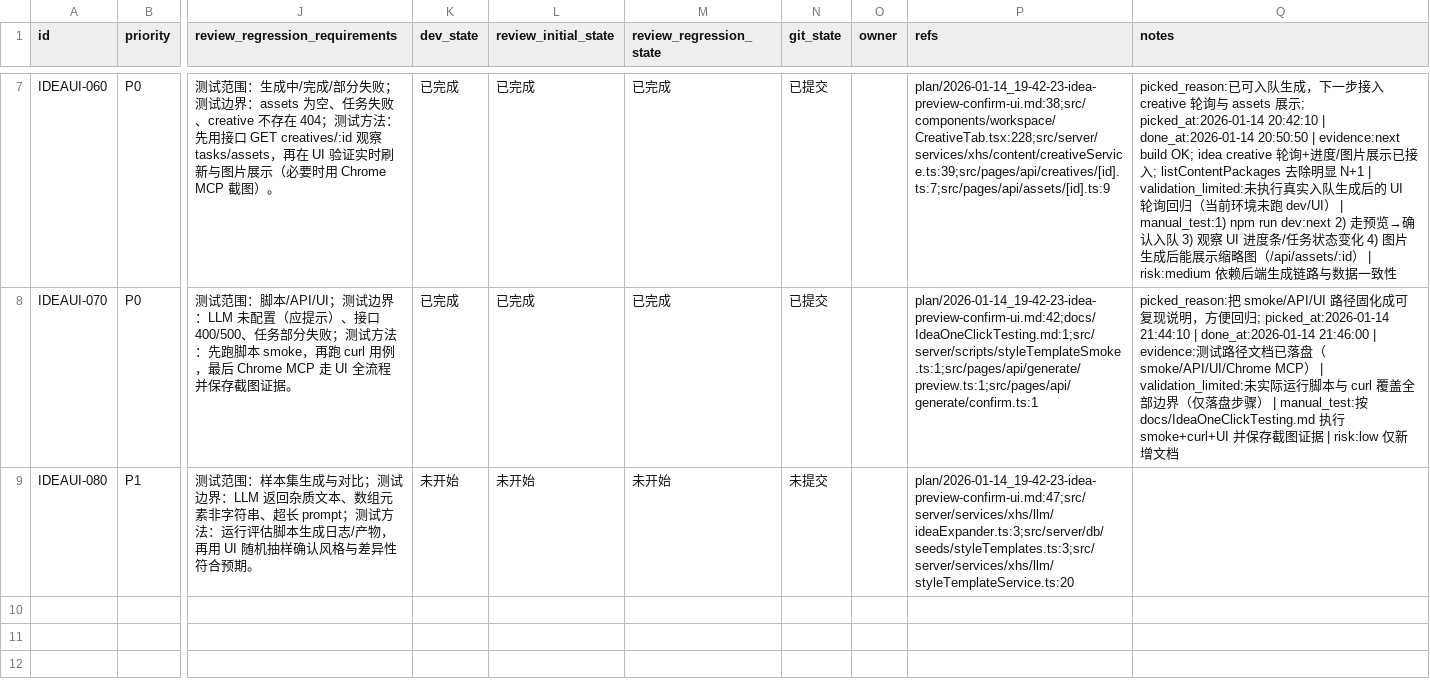
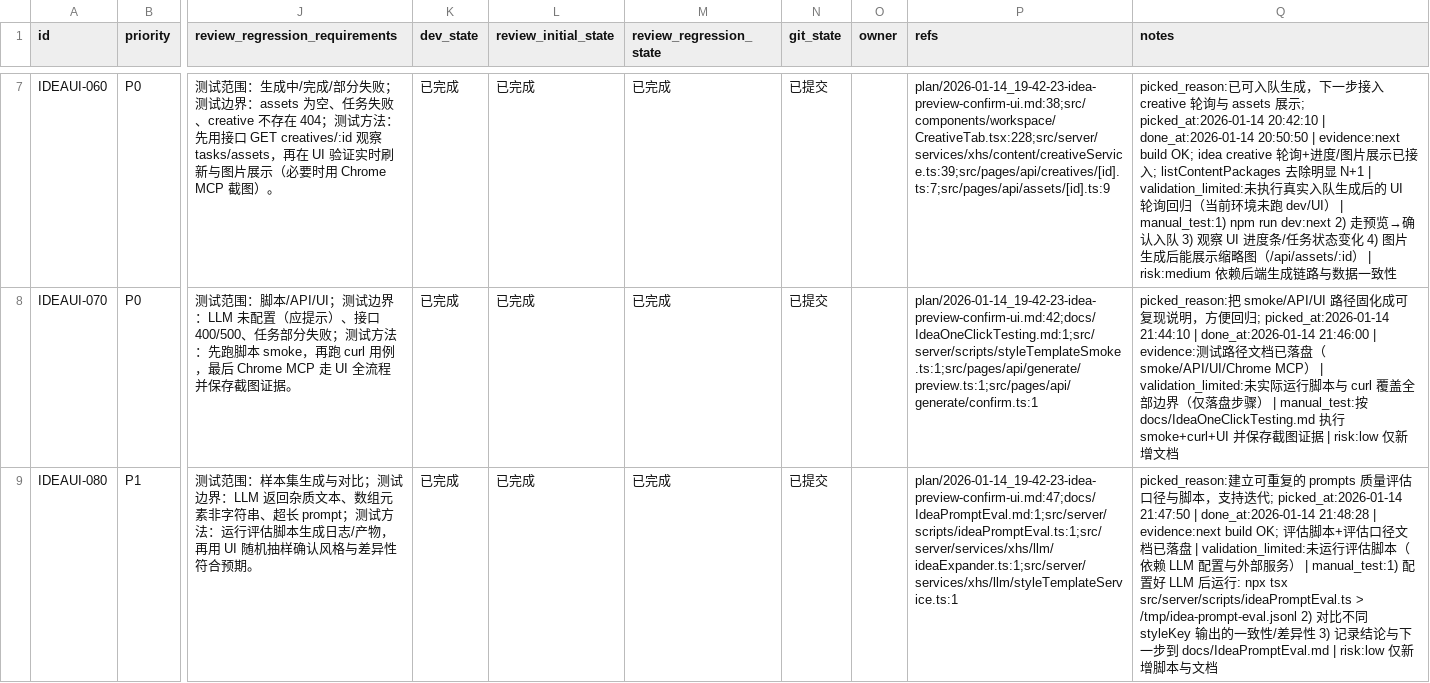
Before and after one commit to GalaxyXieyu/XHS-Runner, a CSV file: issues/2026-01-14_19-45-44-idea-preview-confirm-ui.csv, drawn as a sheet; only a part is shown, gaps mark what is left out; the diff names each change by its address in the sheet, - before the commit and + after, or states it on an @@ line.

```diff
--- a/issues/2026-01-14_19-45-44-idea-preview-confirm-ui.csv
+++ b/issues/2026-01-14_19-45-44-idea-preview-confirm-ui.csv
-K9 (dev_state): 未开始
+K9 (dev_state): 已完成
-L9 (review_initial_state): 未开始
+L9 (review_initial_state): 已完成
-M9 (review_regression_state): 未开始
+M9 (review_regression_state): 已完成
-N9 (git_state): 未提交
+N9 (git_state): 已提交
-P9 (refs): plan/2026-01-14_19-42-23-idea-preview-confirm-ui.md:47;src/server/services/xhs/llm/ideaExpander.ts:3;src/server/db/seeds/styleTemplates.ts:3;src/server/services/xhs/llm/styleTemplateService.ts:20
+P9 (refs): plan/2026-01-14_19-42-23-idea-preview-confirm-ui.md:47;docs/IdeaPromptEval.md:1;src/server/scripts/ideaPromptEval.ts:1;src/server/services/xhs/llm/ideaExpander.ts:1;src/server/services/xhs/llm/styleTemplateService.ts:1
-Q9 (notes): (empty)
+Q9 (notes): picked_reason:建立可重复的 prompts 质量评估口径与脚本，支持迭代; picked_at:2026-01-14 21:47:50 | done_at:2026-01-14 21:48:28 | evidence:next build OK; 评估脚本+评估口径文档已落盘 | validation_limited:未运行评估脚本（依赖 LLM 配置与外部服务） | manual_test:1) 配置好 LLM 后运行: npx tsx src/server/scripts/ideaPromptEval.ts > /tmp/idea-prompt-eval.jsonl 2) 对比不同 styleKey 输出的一致性/差异性 3) 记录结论与下一步到 docs/IdeaPromptEval.md | risk:low 仅新增脚本与文档
```
Also changed, not shown: 2 other files.
